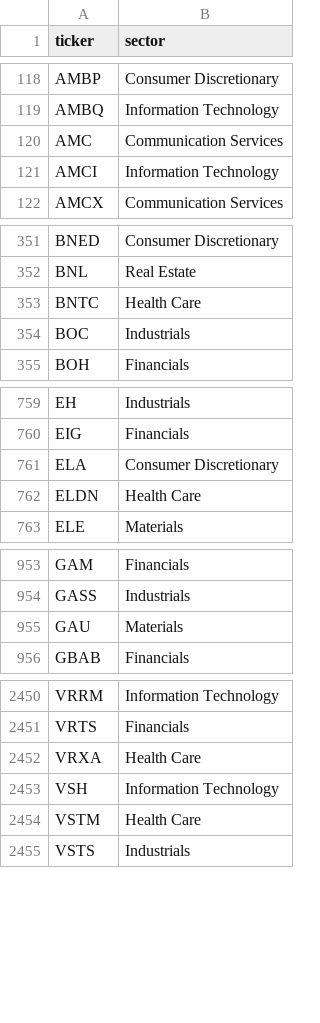
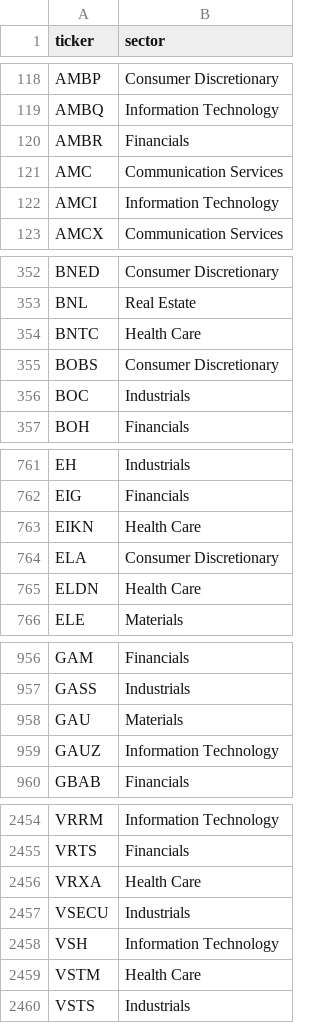
Before and after one commit to ArnaudVarela/TradingScan, a CSV file: sector_map.csv, drawn as a sheet; only a part is shown, gaps mark what is left out; the diff covers the shown part only; the diff names each change by its address in the sheet, - before the commit and + after, or states it on an @@ line.

```diff
--- a/sector_map.csv
+++ b/sector_map.csv
+row 120: AMBR | Financials
+row 355: BOBS | Consumer Discretionary
+row 763: EIKN | Health Care
+row 959: GAUZ | Information Technology
+row 2457: VSECU | Industrials
```
Also changed, not shown: 1 added row elsewhere in this file, dashboard/public/sector_heat.csv, market_universe.csv.
